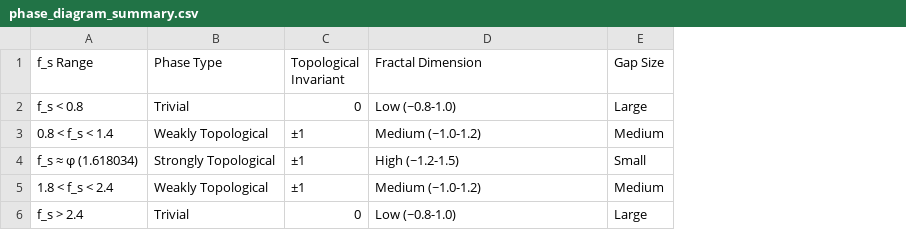
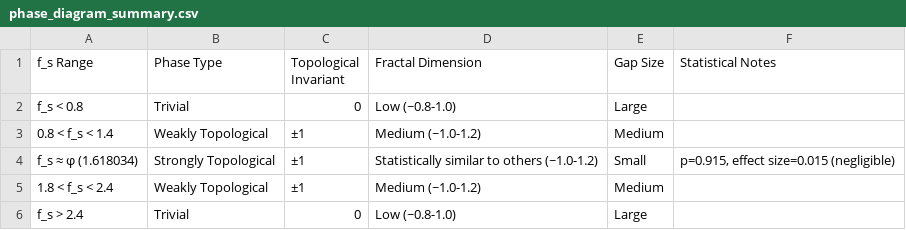
Before and after one commit to ehighberg/recursive-geometric-quantum-scaling, a CSV file: paper_graphs/phase_diagram_summary.csv, drawn as a sheet; the diff names each change by its address in the sheet, - before the commit and + after, or states it on an @@ line.

Commit message:
Fixed the phase diagrams

```diff
--- a/paper_graphs/phase_diagram_summary.csv
+++ b/paper_graphs/phase_diagram_summary.csv
+column F (Statistical Notes), row 4: p=0.915, effect size=0.015 (negligible)
-D4 (Fractal Dimension): High (~1.2-1.5)
+D4 (Fractal Dimension): Statistically similar to others (~1.0-1.2)
```
Also changed, not shown: 24 other files.
